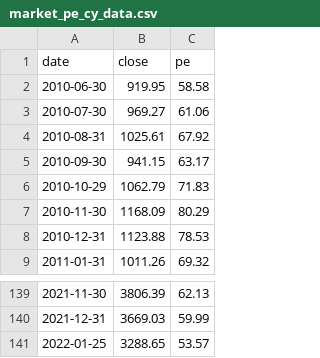
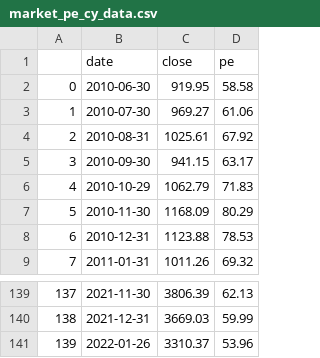
Before and after one commit to webclinic017/btproj, a CSV file: data/daily/market_pe_cy_data.csv, drawn as a sheet; only a part is shown, gaps mark what is left out; removed rows and columns are numbered as before the commit, all else as after; the diff names each change by its address in the sheet, - before the commit and + after, or states it on an @@ line.

```diff
--- a/data/daily/market_pe_cy_data.csv
+++ b/data/daily/market_pe_cy_data.csv
+column A, rows 2-9: 0 | 1 | 2 | 3 | 4 | 5 | 6 | 7; rows 139-140: 137 | 138
-row 141: 2022-01-25 | 3288.65 | 53.57
+row 141: 139 | 2022-01-26 | 3310.37 | 53.96
```
Also changed, not shown: data/daily/market_pe_sh_data.csv, data/daily/market_pe_sz_data.csv, 21 other files.
